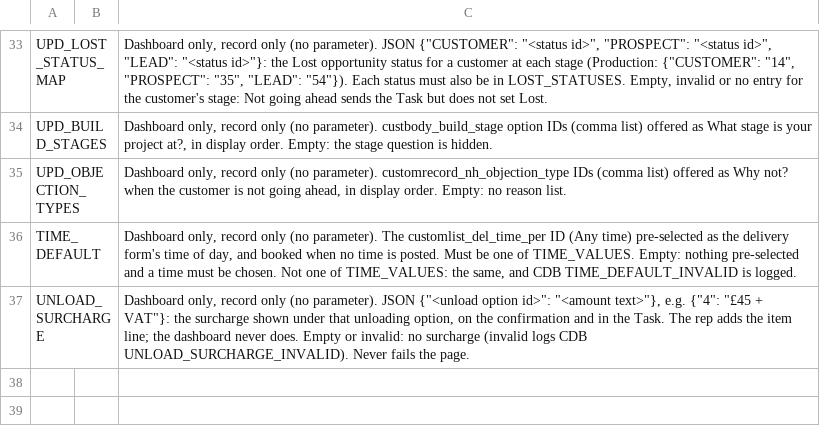
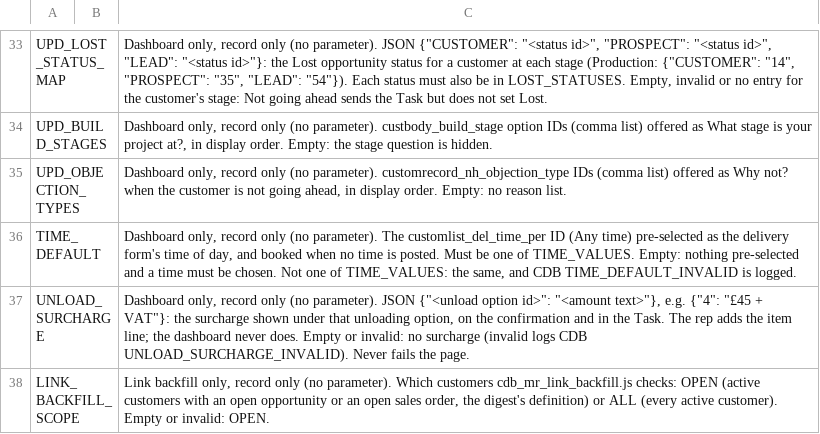
Before and after one commit to stevenjamesnixon-maker/NS-Customer-Dashboard, a CSV file: docs/settings-seed.csv, drawn as a sheet; only a part is shown, gaps mark what is left out; the diff names each change by its address in the sheet, - before the commit and + after, or states it on an @@ line.

```diff
--- a/docs/settings-seed.csv
+++ b/docs/settings-seed.csv
+row 38: LINK_BACKFILL_SCOPE |  | Link backfill only, record only (no parameter). Which customers cdb_mr_link_backfill.js checks: OPEN (active customers with an open opportunity or an open sales order, the digest's definition) or ALL (every active customer). Empty or invalid: OPEN.
```
Also changed, not shown: 11 other files.
